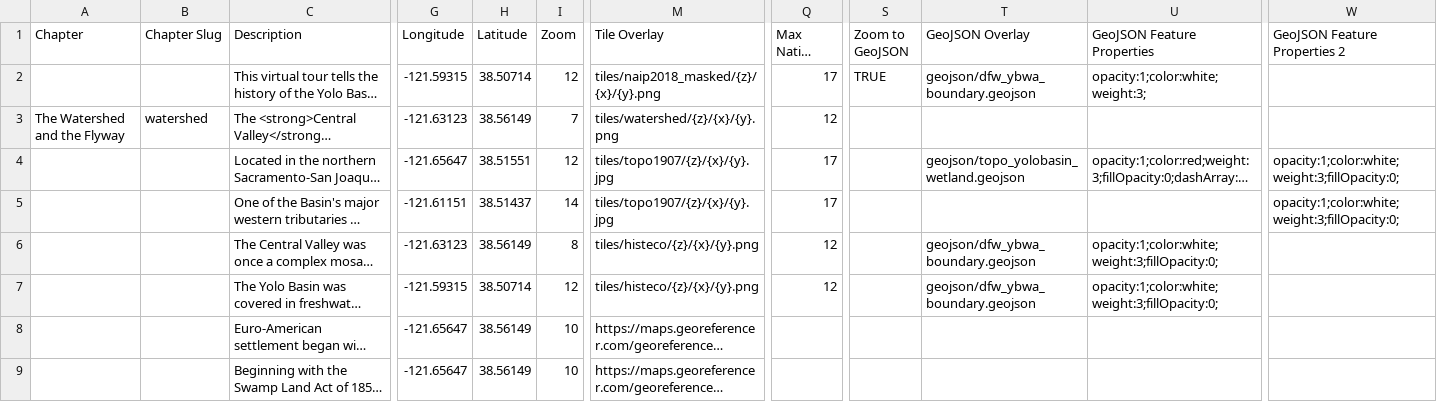
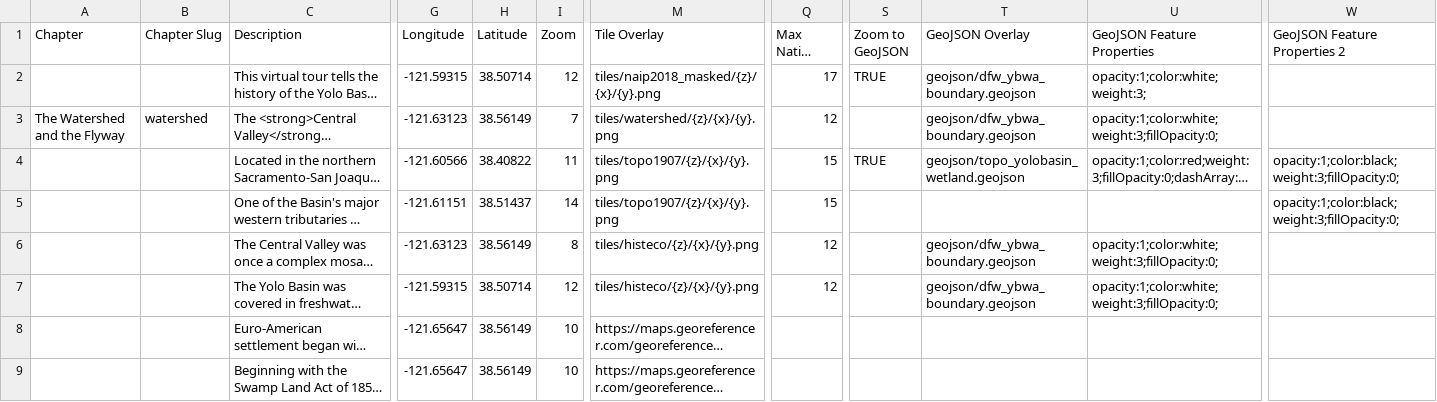
Before and after one commit to skylerlewis/yolo-basin, a CSV file: csv/Chapters.csv, drawn as a sheet; only a part is shown, gaps mark what is left out; long unchanged cells end in …; the diff covers the shown part only; the diff names each change by its address in the sheet, - before the commit and + after, or states it on an @@ line.

```diff
--- a/csv/Chapters.csv
+++ b/csv/Chapters.csv
-T3 (GeoJSON Overlay): (empty)
+T3 (GeoJSON Overlay): geojson/dfw_ybwa_boundary.geojson
-U3 (GeoJSON Feature Properties): (empty)
+U3 (GeoJSON Feature Properties): opacity:1;color:white;weight:3;fillOpacity:0;
-G4 (Longitude): -121.65647
+G4 (Longitude): -121.60566
-H4 (Latitude): 38.51551
+H4 (Latitude): 38.40822
-I4 (Zoom): 12
+I4 (Zoom): 11
-M4:M5 (Tile Overlay): tiles/topo1907/{z}/{x}/{y}.jpg
+M4:M5 (Tile Overlay): tiles/topo1907/{z}/{x}/{y}.png
-Q4:Q5 (Max Native Zoom): 17
+Q4:Q5 (Max Native Zoom): 15
-S4 (Zoom to GeoJSON): (empty)
+S4 (Zoom to GeoJSON): TRUE
-W4:W5 (GeoJSON Feature Properties 2): opacity:1;color:white;weight:3;fillOpacity:0;
+W4:W5 (GeoJSON Feature Properties 2): opacity:1;color:black;weight:3;fillOpacity:0;
```
Also changed, not shown: 1 added row, 2 removed rows and 102 edited cells elsewhere in this file, 6 other files.
